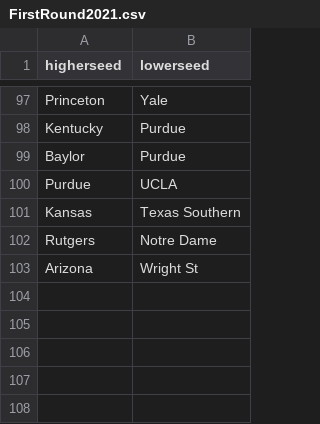
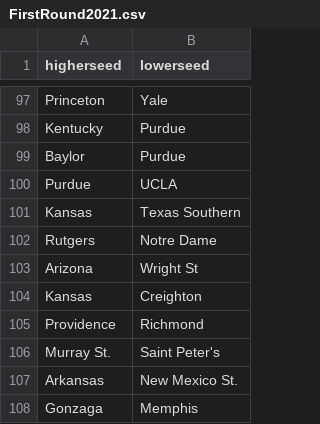
Before and after one commit to benthorpe33/MarchMadnessPredictions, a CSV file: FirstRound2021.csv, drawn as a sheet; only a part is shown, gaps mark what is left out.

Commit message:
Add files via upload

```diff
--- a/FirstRound2021.csv
+++ b/FirstRound2021.csv
@@ -103 +103,6 @@ Rutgers,Notre Dame
 Arizona,Wright St
+Kansas,Creighton
+Providence,Richmond
+Murray St.,Saint Peter's
+Arkansas,New Mexico St.
+Gonzaga,Memphis
```
